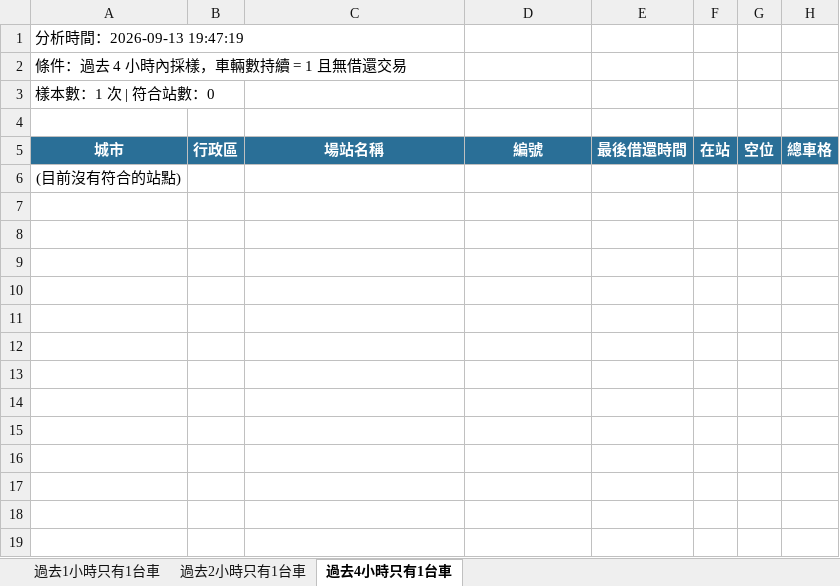
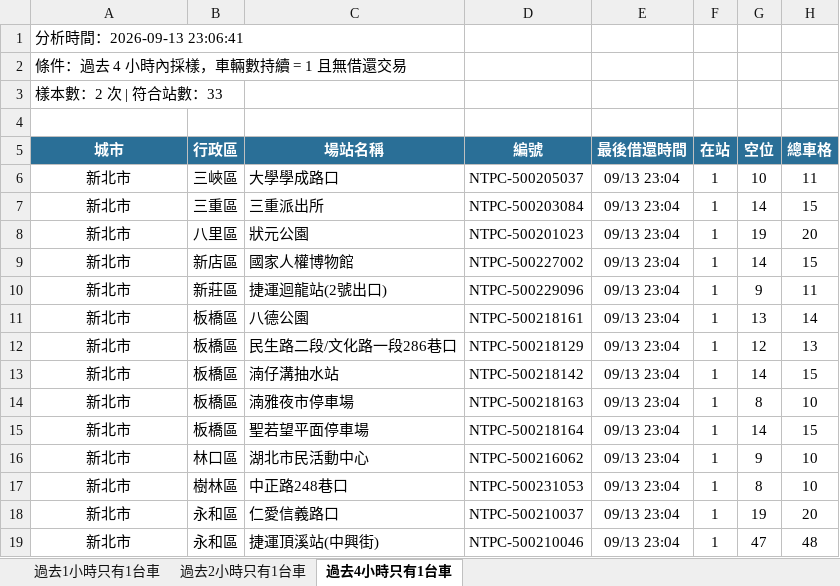
Before and after one commit to hippop3c/fixedbike, an Excel workbook: stale.xlsx, sheet 過去4小時只有1台車, drawn as a sheet; only a part is shown; values as stored, in another font and other column widths than the file's, no borders; removed rows and columns are numbered as before the commit, all else as after; the diff covers the shown part only; the diff names each change by its address in the sheet, - before the commit and + after, or states it on an @@ line.

```diff
--- a/stale.xlsx (sheet 過去4小時只有1台車)
+++ b/stale.xlsx (sheet 過去4小時只有1台車)
-A1 (城市): 分析時間：2026-09-13 19:47:19
+A1 (城市): 分析時間：2026-09-13 23:06:41
-A3 (城市): 樣本數：1 次 | 符合站數：0
+A3 (城市): 樣本數：2 次 | 符合站數：33
-row 6: (目前沒有符合的站點)
+row 6: 新北市 | 三峽區 | 大學學成路口 | NTPC-500205037 | 09/13 23:04 | 1 | 10 | 11
+row 7: 新北市 | 三重區 | 三重派出所 | NTPC-500203084 | 09/13 23:04 | 1 | 14 | 15
+row 8: 新北市 | 八里區 | 狀元公園 | NTPC-500201023 | 09/13 23:04 | 1 | 19 | 20
+row 9: 新北市 | 新店區 | 國家人權博物館 | NTPC-500227002 | 09/13 23:04 | 1 | 14 | 15
+row 10: 新北市 | 新莊區 | 捷運迴龍站(2號出口) | NTPC-500229096 | 09/13 23:04 | 1 | 9 | 11
+row 11: 新北市 | 板橋區 | 八德公園 | NTPC-500218161 | 09/13 23:04 | 1 | 13 | 14
+row 12: 新北市 | 板橋區 | 民生路二段/文化路一段286巷口 | NTPC-500218129 | 09/13 23:04 | 1 | 12 | 13
+row 13: 新北市 | 板橋區 | 湳仔溝抽水站 | NTPC-500218142 | 09/13 23:04 | 1 | 14 | 15
+row 14: 新北市 | 板橋區 | 湳雅夜市停車場 | NTPC-500218163 | 09/13 23:04 | 1 | 8 | 10
+row 15: 新北市 | 板橋區 | 聖若望平面停車場 | NTPC-500218164 | 09/13 23:04 | 1 | 14 | 15
+row 16: 新北市 | 林口區 | 湖北市民活動中心 | NTPC-500216062 | 09/13 23:04 | 1 | 9 | 10
+row 17: 新北市 | 樹林區 | 中正路248巷口 | NTPC-500231053 | 09/13 23:04 | 1 | 8 | 10
+row 18: 新北市 | 永和區 | 仁愛信義路口 | NTPC-500210037 | 09/13 23:04 | 1 | 19 | 20
+row 19: 新北市 | 永和區 | 捷運頂溪站(中興街) | NTPC-500210046 | 09/13 23:04 | 1 | 47 | 48
```
Also changed, not shown: 19 added rows elsewhere in this sheet, sheet 過去1小時只有1台車, sheet 過去2小時只有1台車, 3 other files.
